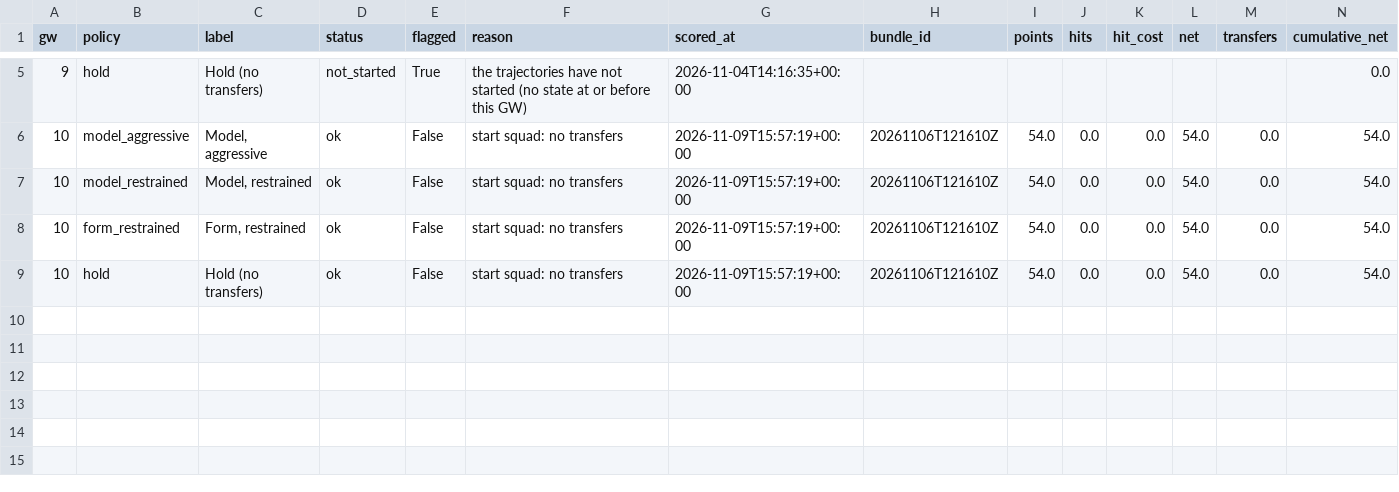
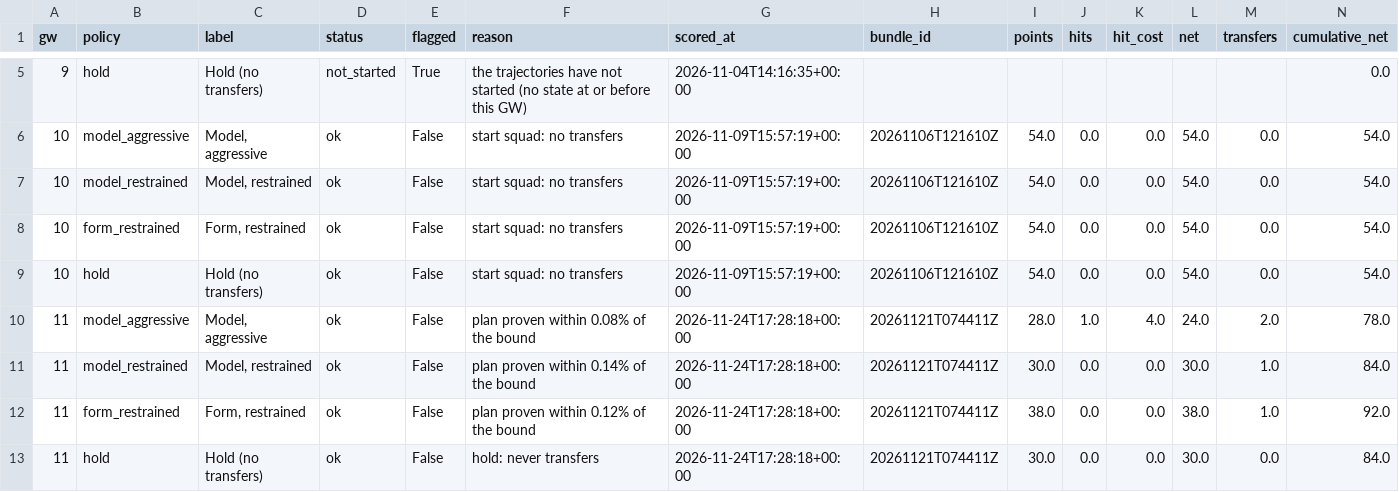
Before and after one commit to drdata2018/fpl_rocket, a CSV file: registry/trajectories_scores.csv, drawn as a sheet; only a part is shown, gaps mark what is left out; rows hold the shown columns only; the diff names each change by its address in the sheet, - before the commit and + after, or states it on an @@ line.

```diff
--- a/registry/trajectories_scores.csv
+++ b/registry/trajectories_scores.csv
+row 10: 11 | model_aggressive | Model, aggressive | ok | False | plan proven within 0.08% of the bound | 2026-11-24T17:28:18+00:00 | 20261121T074411Z | 28.0 | 1.0 | 4.0 | 24.0 | 2.0 | 78.0
+row 11: 11 | model_restrained | Model, restrained | ok | False | plan proven within 0.14% of the bound | 2026-11-24T17:28:18+00:00 | 20261121T074411Z | 30.0 | 0.0 | 0.0 | 30.0 | 1.0 | 84.0
+row 12: 11 | form_restrained | Form, restrained | ok | False | plan proven within 0.12% of the bound | 2026-11-24T17:28:18+00:00 | 20261121T074411Z | 38.0 | 0.0 | 0.0 | 38.0 | 1.0 | 92.0
+row 13: 11 | hold | Hold (no transfers) | ok | False | hold: never transfers | 2026-11-24T17:28:18+00:00 | 20261121T074411Z | 30.0 | 0.0 | 0.0 | 30.0 | 0.0 | 84.0
```
Also changed, not shown: registry/registry_scores.csv.
